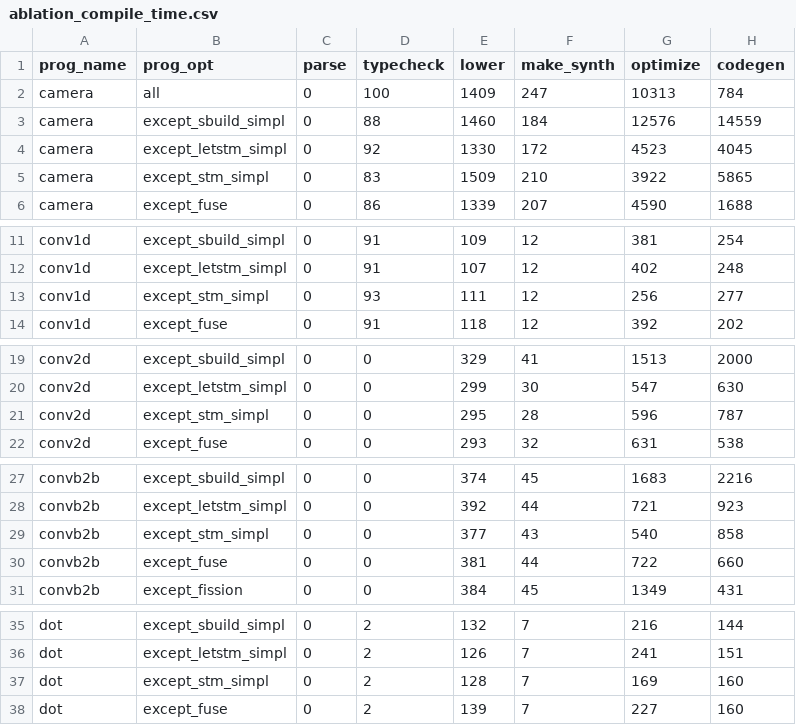
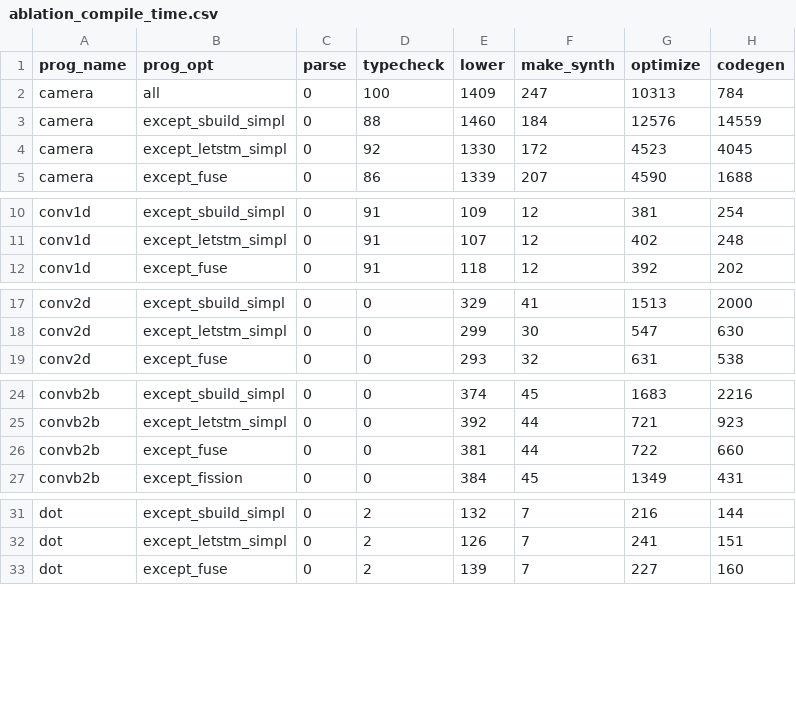
Before and after one commit to louis-hildebrand/sirop-hls, a CSV file: results/ablation_compile_time.csv, drawn as a sheet; only a part is shown, gaps mark what is left out; the diff covers the shown part only; the diff names each change by its address in the sheet, - before the commit and + after, or states it on an @@ line.

Commit message:
Measure compile time for SHIR-style camera; delete old ablation study results

```diff
--- a/results/ablation_compile_time.csv
+++ b/results/ablation_compile_time.csv
-row 5: camera | except_stm_simpl | 0 | 83 | 1509 | 210 | 3922 | 5865
-row 13: conv1d | except_stm_simpl | 0 | 93 | 111 | 12 | 256 | 277
-row 21: conv2d | except_stm_simpl | 0 | 0 | 295 | 28 | 596 | 787
-row 29: convb2b | except_stm_simpl | 0 | 0 | 377 | 43 | 540 | 858
-row 37: dot | except_stm_simpl | 0 | 2 | 128 | 7 | 169 | 160
```
Also changed, not shown: 5 removed rows elsewhere in this file, results/ablation_fmax.csv, results/ablation_latency.csv, 2 other files.
